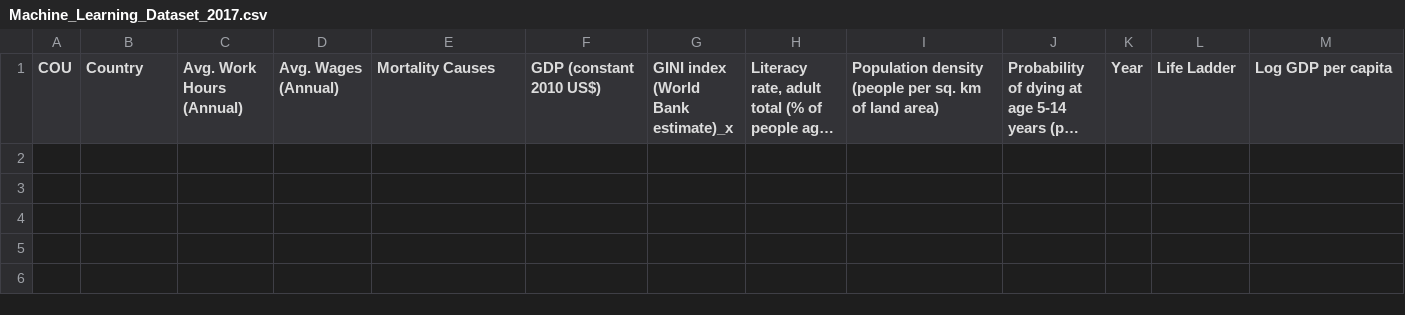
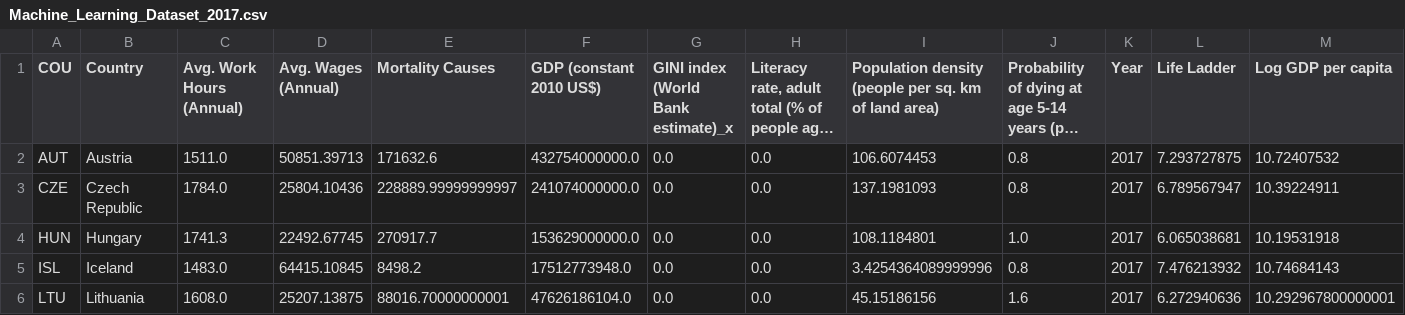
Before and after one commit to JosefinaAureaAmaro/04_Project_Python_MachineLearning, a CSV file: static/resources/Machine_Learning_Dataset_2017.csv, drawn as a sheet; only a part is shown; long unchanged cells end in …; rows hold the shown columns only; the diff names each change by its address in the sheet, - before the commit and + after, or states it on an @@ line.

Commit message:
to update data

```diff
--- a/static/resources/Machine_Learning_Dataset_2017.csv
+++ b/static/resources/Machine_Learning_Dataset_2017.csv
+row 2: AUT | Austria | 1511.0 | 50851.39713 | 171632.6 | 432754000000.0 | 0.0 | 0.0 | 106.6074453 | 0.8 | 2017 | 7.293727875 | 10.72407532
+row 3: CZE | Czech Republic | 1784.0 | 25804.10436 | 228889.99999999997 | 241074000000.0 | 0.0 | 0.0 | 137.1981093 | 0.8 | 2017 | 6.789567947 | 10.39224911
+row 4: HUN | Hungary | 1741.3 | 22492.67745 | 270917.7 | 153629000000.0 | 0.0 | 0.0 | 108.1184801 | 1.0 | 2017 | 6.065038681 | 10.19531918
+row 5: ISL | Iceland | 1483.0 | 64415.10845 | 8498.2 | 17512773948.0 | 0.0 | 0.0 | 3.4254364089999996 | 0.8 | 2017 | 7.476213932 | 10.74684143
+row 6: LTU | Lithuania | 1608.0 | 25207.13875 | 88016.70000000001 | 47626186104.0 | 0.0 | 0.0 | 45.15186156 | 1.6 | 2017 | 6.272940636 | 10.292967800000001
```
Also changed, not shown: 6 other files.
